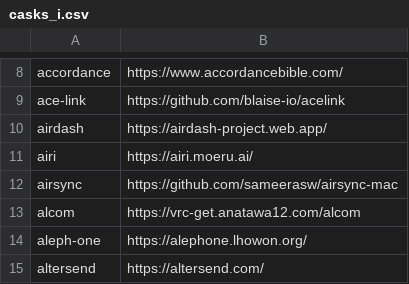
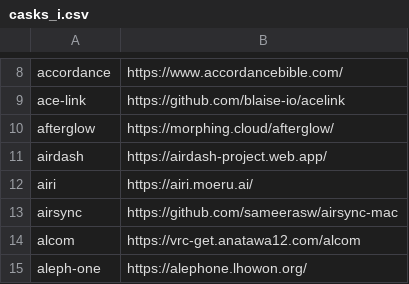
Before and after one commit to tinhkyaw/tinhkyaw, a CSV file: lists/casks_i.csv, drawn as a sheet; only a part is shown, gaps mark what is left out; the shorter side is filled out with more unchanged rows; the diff names each change by its address in the sheet, - before the commit and + after, or states it on an @@ line.

```diff
--- a/lists/casks_i.csv
+++ b/lists/casks_i.csv
+row 10: afterglow | https://morphing.cloud/afterglow/
```
Also changed, not shown: lists/casks.csv, lists/casks_p.csv, 3 other files.
